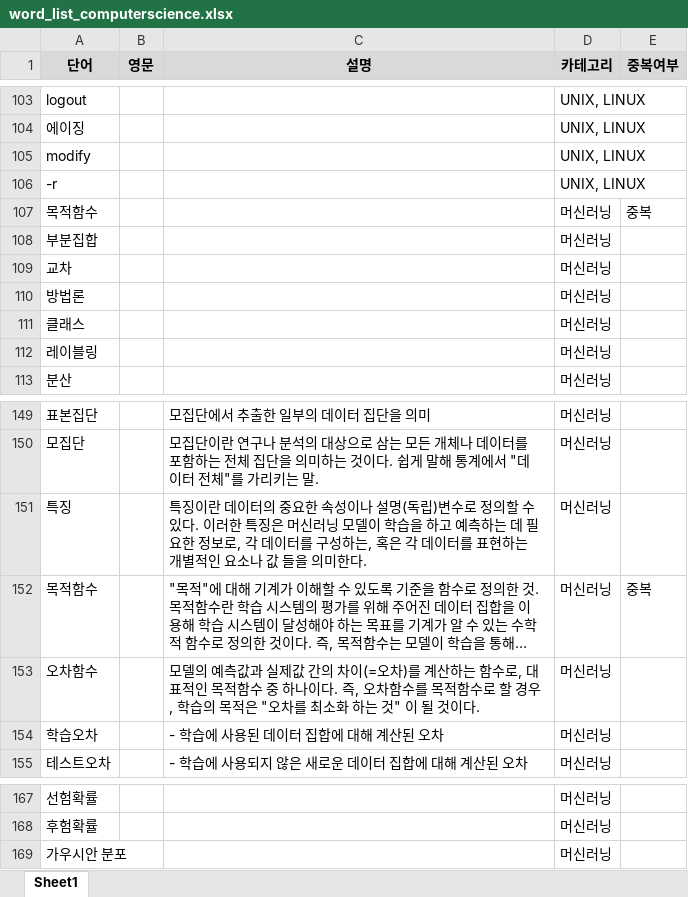
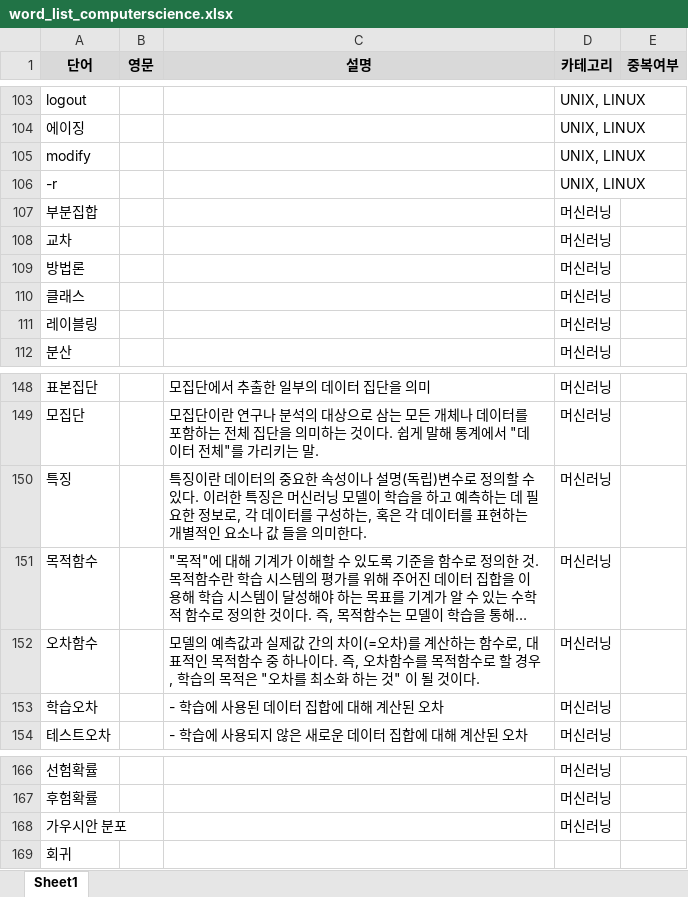
Before and after one commit to whdrns2013/whdrns2013.github.io, an Excel workbook: assets/xlsx/word_list_computerscience.xlsx, sheet Sheet1, drawn as a sheet; only a part is shown, gaps mark what is left out; long unchanged cells end in …; values as stored, in another font and other column widths than the file's, no borders; removed rows and columns are numbered as before the commit, all else as after; the diff names each change by its address in the sheet, - before the commit and + after, or states it on an @@ line.

```diff
--- a/assets/xlsx/word_list_computerscience.xlsx (sheet Sheet1)
+++ b/assets/xlsx/word_list_computerscience.xlsx (sheet Sheet1)
-row 107: 목적함수 |  |  | 머신러닝 | 중복
-E151 (중복여부): 중복
+E151 (중복여부): (empty)
+row 169: 회귀
```
Also changed, not shown: formulas that keep their value, assets/xlsx/00_content_list.xlsx, assets/xlsx/word_list_english.xlsx, 7 other files.
